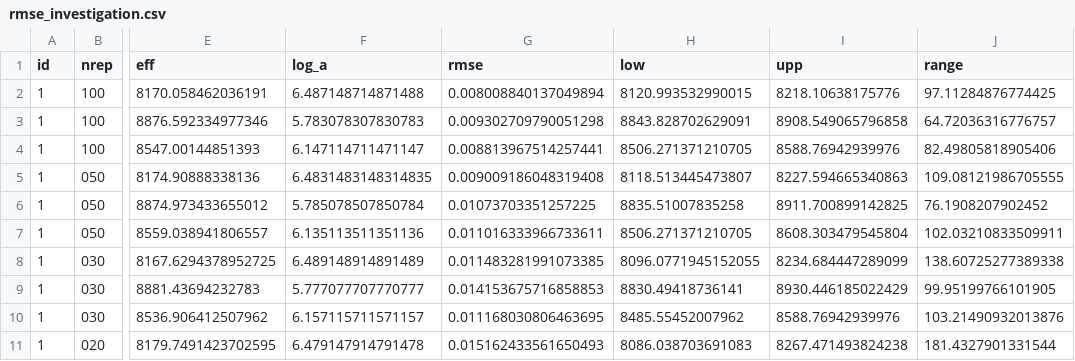
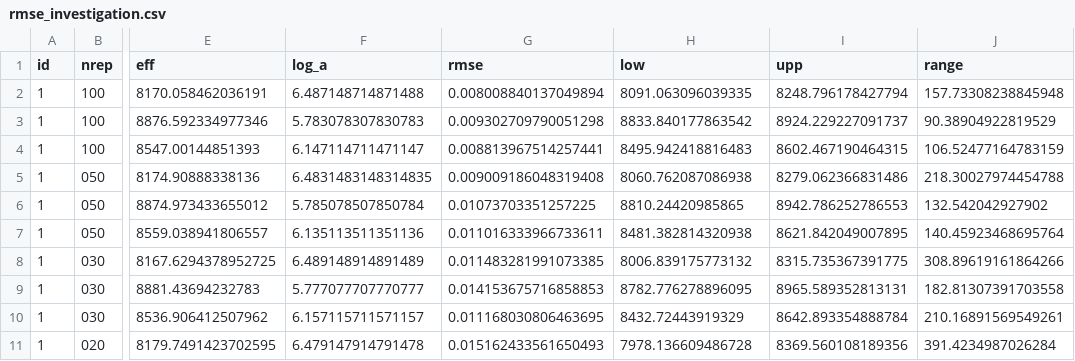
Before and after one commit to gabrieldansereau/NetworkMonitoring, a CSV file: data/rmse_investigation.csv, drawn as a sheet; only a part is shown, gaps mark what is left out; the diff covers the shown part only; the diff names each change by its address in the sheet, - before the commit and + after, or states it on an @@ line.

```diff
--- a/data/rmse_investigation.csv
+++ b/data/rmse_investigation.csv
-H2 (low): 8120.993532990015
+H2 (low): 8091.063096039335
-I2 (upp): 8218.10638175776
+I2 (upp): 8248.796178427794
-J2 (range): 97.11284876774425
+J2 (range): 157.73308238845948
-H3 (low): 8843.828702629091
+H3 (low): 8833.840177863542
-I3 (upp): 8908.549065796858
+I3 (upp): 8924.229227091737
-J3 (range): 64.72036316776757
+J3 (range): 90.38904922819529
-H4 (low): 8506.271371210705
+H4 (low): 8495.942418816483
-I4 (upp): 8588.76942939976
+I4 (upp): 8602.467190464315
-J4 (range): 82.49805818905406
+J4 (range): 106.52477164783159
-H5 (low): 8118.513445473807
+H5 (low): 8060.762087086938
-I5 (upp): 8227.594665340863
+I5 (upp): 8279.062366831486
-J5 (range): 109.08121986705555
+J5 (range): 218.30027974454788
-H6 (low): 8835.51007835258
+H6 (low): 8810.24420985865
-I6 (upp): 8911.700899142825
+I6 (upp): 8942.786252786553
-J6 (range): 76.1908207902452
+J6 (range): 132.542042927902
-H7 (low): 8506.271371210705
+H7 (low): 8481.382814320938
-I7 (upp): 8608.303479545804
+I7 (upp): 8621.842049007895
-J7 (range): 102.03210833509911
+J7 (range): 140.45923468695764
-H8 (low): 8096.0771945152055
+H8 (low): 8006.839175773132
-I8 (upp): 8234.684447289099
+I8 (upp): 8315.735367391775
-J8 (range): 138.60725277389338
+J8 (range): 308.89619161864266
-H9 (low): 8830.49418736141
+H9 (low): 8782.776278896095
-I9 (upp): 8930.446185022429
+I9 (upp): 8965.589352813131
-J9 (range): 99.95199766101905
+J9 (range): 182.81307391703558
-H10 (low): 8485.55452007962
+H10 (low): 8432.72443919329
-I10 (upp): 8588.76942939976
+I10 (upp): 8642.893354888784
-J10 (range): 103.21490932013876
+J10 (range): 210.16891569549261
-H11 (low): 8086.038703691083
+H11 (low): 7978.136609486728
-I11 (upp): 8267.471493824238
+I11 (upp): 8369.560108189356
-J11 (range): 181.4327901331544
+J11 (range): 391.4234987026284
```
Also changed, not shown: 33 edited cells elsewhere in this file, 1 other file.
